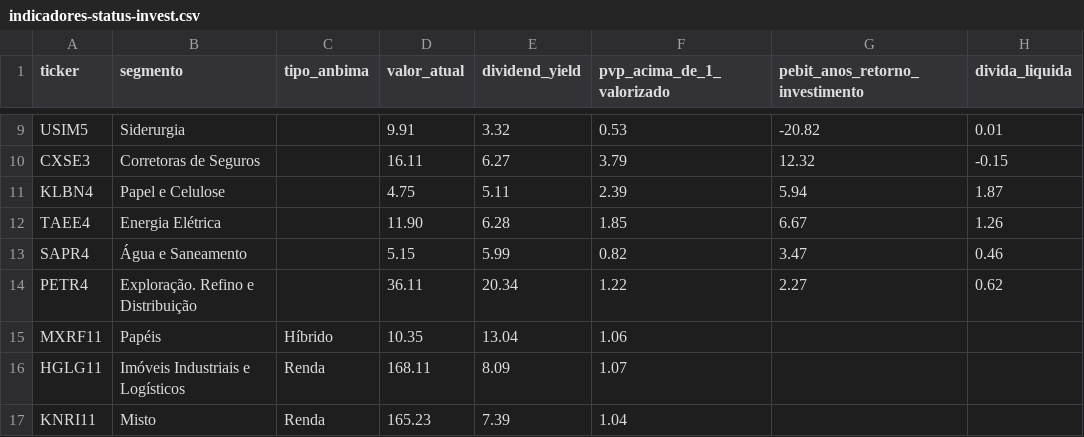
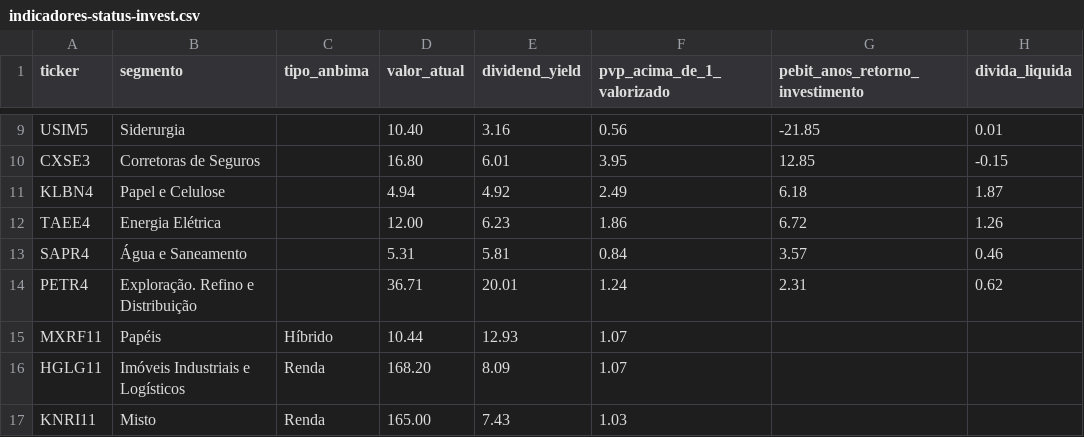
Before and after one commit to Genicleito/market_trading_analysis, a CSV file: indicadores-status-invest.csv, drawn as a sheet; only a part is shown, gaps mark what is left out; the diff covers the shown part only; the diff names each change by its address in the sheet, - before the commit and + after, or states it on an @@ line.

Commit message:
Update indicadores-status-invest.csv

```diff
--- a/indicadores-status-invest.csv
+++ b/indicadores-status-invest.csv
-D9 (valor_atual): 9.91
+D9 (valor_atual): 10.40
-E9 (dividend_yield): 3.32
+E9 (dividend_yield): 3.16
-F9 (pvp_acima_de_1_valorizado): 0.53
+F9 (pvp_acima_de_1_valorizado): 0.56
-G9 (pebit_anos_retorno_investimento): -20.82
+G9 (pebit_anos_retorno_investimento): -21.85
-D10 (valor_atual): 16.11
+D10 (valor_atual): 16.80
-E10 (dividend_yield): 6.27
+E10 (dividend_yield): 6.01
-F10 (pvp_acima_de_1_valorizado): 3.79
+F10 (pvp_acima_de_1_valorizado): 3.95
-G10 (pebit_anos_retorno_investimento): 12.32
+G10 (pebit_anos_retorno_investimento): 12.85
-D11 (valor_atual): 4.75
+D11 (valor_atual): 4.94
-E11 (dividend_yield): 5.11
+E11 (dividend_yield): 4.92
-F11 (pvp_acima_de_1_valorizado): 2.39
+F11 (pvp_acima_de_1_valorizado): 2.49
-G11 (pebit_anos_retorno_investimento): 5.94
+G11 (pebit_anos_retorno_investimento): 6.18
-D12 (valor_atual): 11.90
+D12 (valor_atual): 12.00
-E12 (dividend_yield): 6.28
+E12 (dividend_yield): 6.23
-F12 (pvp_acima_de_1_valorizado): 1.85
+F12 (pvp_acima_de_1_valorizado): 1.86
-G12 (pebit_anos_retorno_investimento): 6.67
+G12 (pebit_anos_retorno_investimento): 6.72
-D13 (valor_atual): 5.15
+D13 (valor_atual): 5.31
-E13 (dividend_yield): 5.99
+E13 (dividend_yield): 5.81
-F13 (pvp_acima_de_1_valorizado): 0.82
+F13 (pvp_acima_de_1_valorizado): 0.84
-G13 (pebit_anos_retorno_investimento): 3.47
+G13 (pebit_anos_retorno_investimento): 3.57
-D14 (valor_atual): 36.11
+D14 (valor_atual): 36.71
-E14 (dividend_yield): 20.34
+E14 (dividend_yield): 20.01
-F14 (pvp_acima_de_1_valorizado): 1.22
+F14 (pvp_acima_de_1_valorizado): 1.24
-G14 (pebit_anos_retorno_investimento): 2.27
+G14 (pebit_anos_retorno_investimento): 2.31
-D15 (valor_atual): 10.35
+D15 (valor_atual): 10.44
-E15 (dividend_yield): 13.04
+E15 (dividend_yield): 12.93
-F15 (pvp_acima_de_1_valorizado): 1.06
+F15 (pvp_acima_de_1_valorizado): 1.07
-D16 (valor_atual): 168.11
+D16 (valor_atual): 168.20
-D17 (valor_atual): 165.23
+D17 (valor_atual): 165.00
-E17 (dividend_yield): 7.39
+E17 (dividend_yield): 7.43
-F17 (pvp_acima_de_1_valorizado): 1.04
+F17 (pvp_acima_de_1_valorizado): 1.03
```
Also changed, not shown: 37 edited cells elsewhere in this file.
